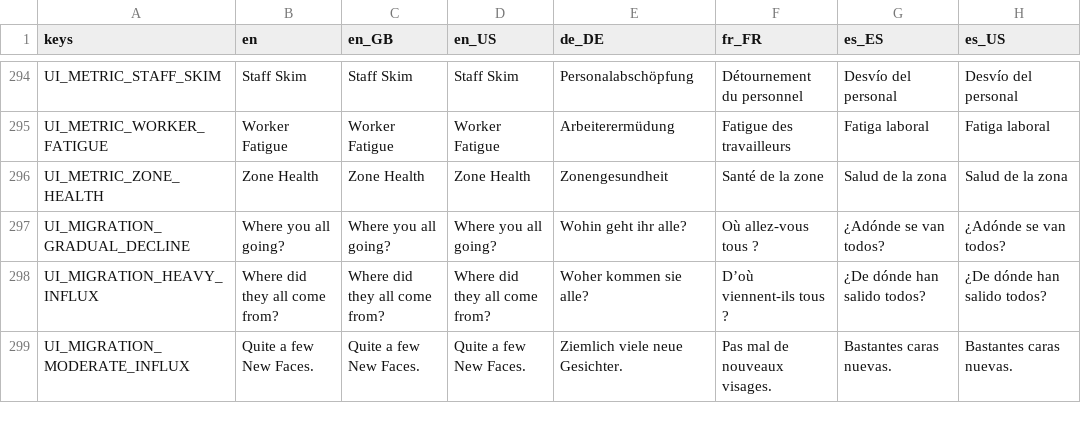
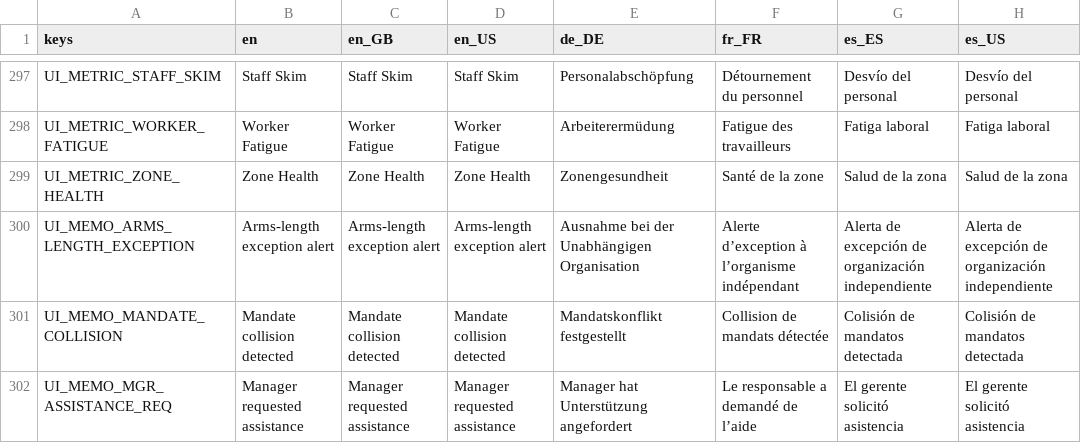
Before and after one commit to Hysnap/robs-game, a CSV file: data_modules/core/localization/ui_strings.csv, drawn as a sheet; only a part is shown, gaps mark what is left out; the shorter side is filled out with more unchanged rows; the diff covers the shown part only; the diff names each change by its address in the sheet, - before the commit and + after, or states it on an @@ line.

```diff
--- a/data_modules/core/localization/ui_strings.csv
+++ b/data_modules/core/localization/ui_strings.csv
+row 300: UI_MEMO_ARMS_LENGTH_EXCEPTION | Arms-length exception alert | Arms-length exception alert | Arms-length exception alert | Ausnahme bei der Unabhängigen Organisation | Alerte d’exception à l’organisme indépendant | Alerta de excepción de organización independiente | Alerta de excepción de organización independiente
+row 301: UI_MEMO_MANDATE_COLLISION | Mandate collision detected | Mandate collision detected | Mandate collision detected | Mandatskonflikt festgestellt | Collision de mandats détectée | Colisión de mandatos detectada | Colisión de mandatos detectada
+row 302: UI_MEMO_MGR_ASSISTANCE_REQ | Manager requested assistance | Manager requested assistance | Manager requested assistance | Manager hat Unterstützung angefordert | Le responsable a demandé de l’aide | El gerente solicitó asistencia | El gerente solicitó asistencia
```
Also changed, not shown: 13 added rows elsewhere in this file, 36 other files.
